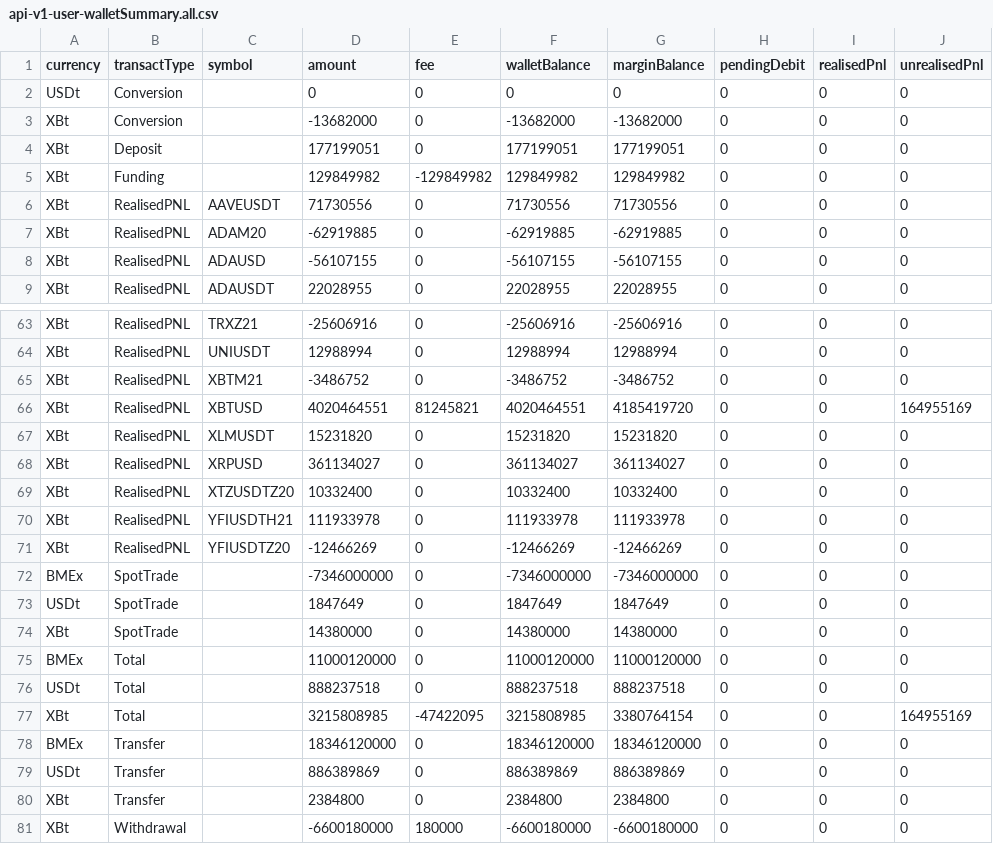
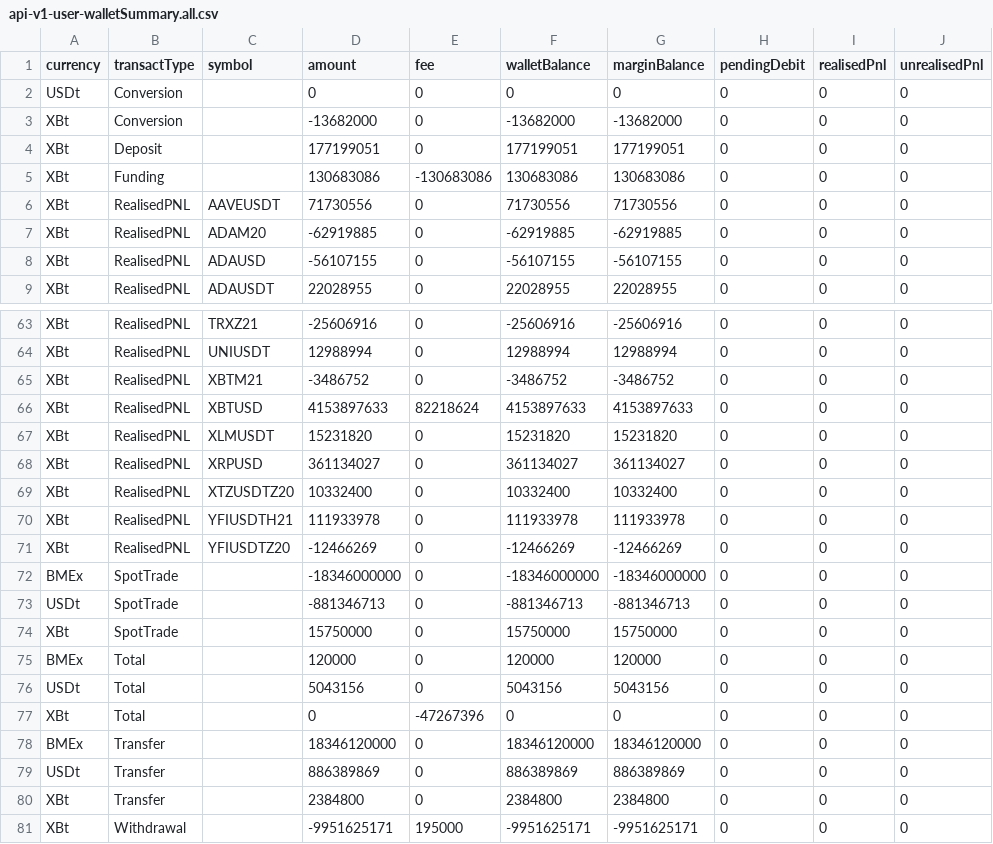
Before and after one commit to bwjoke/BTC-Trading-Since-2020, a CSV file: api-v1-user-walletSummary.all.csv, drawn as a sheet; only a part is shown, gaps mark what is left out.

```diff
--- a/api-v1-user-walletSummary.all.csv
+++ b/api-v1-user-walletSummary.all.csv
@@ -4,3 +4,3 @@ XBt,Conversion,,-13682000,0,-13682000,-13682000,0,0,0
 XBt,Deposit,,177199051,0,177199051,177199051,0,0,0
-XBt,Funding,,129849982,-129849982,129849982,129849982,0,0,0
+XBt,Funding,,130683086,-130683086,130683086,130683086,0,0,0
 XBt,RealisedPNL,AAVEUSDT,71730556,0,71730556,71730556,0,0,0
@@ -65,3 +65,3 @@ XBt,RealisedPNL,UNIUSDT,12988994,0,12988994,12988994,0,0,0
 XBt,RealisedPNL,XBTM21,-3486752,0,-3486752,-3486752,0,0,0
-XBt,RealisedPNL,XBTUSD,4020464551,81245821,4020464551,4185419720,0,0,164955169
+XBt,RealisedPNL,XBTUSD,4153897633,82218624,4153897633,4153897633,0,0,0
 XBt,RealisedPNL,XLMUSDT,15231820,0,15231820,15231820,0,0,0
@@ -71,8 +71,8 @@ XBt,RealisedPNL,YFIUSDTH21,111933978,0,111933978,111933978,0,0,0
 XBt,RealisedPNL,YFIUSDTZ20,-12466269,0,-12466269,-12466269,0,0,0
-BMEx,SpotTrade,,-7346000000,0,-7346000000,-7346000000,0,0,0
-USDt,SpotTrade,,1847649,0,1847649,1847649,0,0,0
-XBt,SpotTrade,,14380000,0,14380000,14380000,0,0,0
-BMEx,Total,,11000120000,0,11000120000,11000120000,0,0,0
-USDt,Total,,888237518,0,888237518,888237518,0,0,0
-XBt,Total,,3215808985,-47422095,3215808985,3380764154,0,0,164955169
+BMEx,SpotTrade,,-18346000000,0,-18346000000,-18346000000,0,0,0
+USDt,SpotTrade,,-881346713,0,-881346713,-881346713,0,0,0
+XBt,SpotTrade,,15750000,0,15750000,15750000,0,0,0
+BMEx,Total,,120000,0,120000,120000,0,0,0
+USDt,Total,,5043156,0,5043156,5043156,0,0,0
+XBt,Total,,0,-47267396,0,0,0,0,0
 BMEx,Transfer,,18346120000,0,18346120000,18346120000,0,0,0
@@ -80,2 +80,2 @@ USDt,Transfer,,886389869,0,886389869,886389869,0,0,0
 XBt,Transfer,,2384800,0,2384800,2384800,0,0,0
-XBt,Withdrawal,,-6600180000,180000,-6600180000,-6600180000,0,0,0
+XBt,Withdrawal,,-9951625171,195000,-9951625171,-9951625171,0,0,0
```
Also changed, not shown: api-v1-position.snapshot.csv, api-v1-user-margin.snapshot-all.csv, 11 other files.
